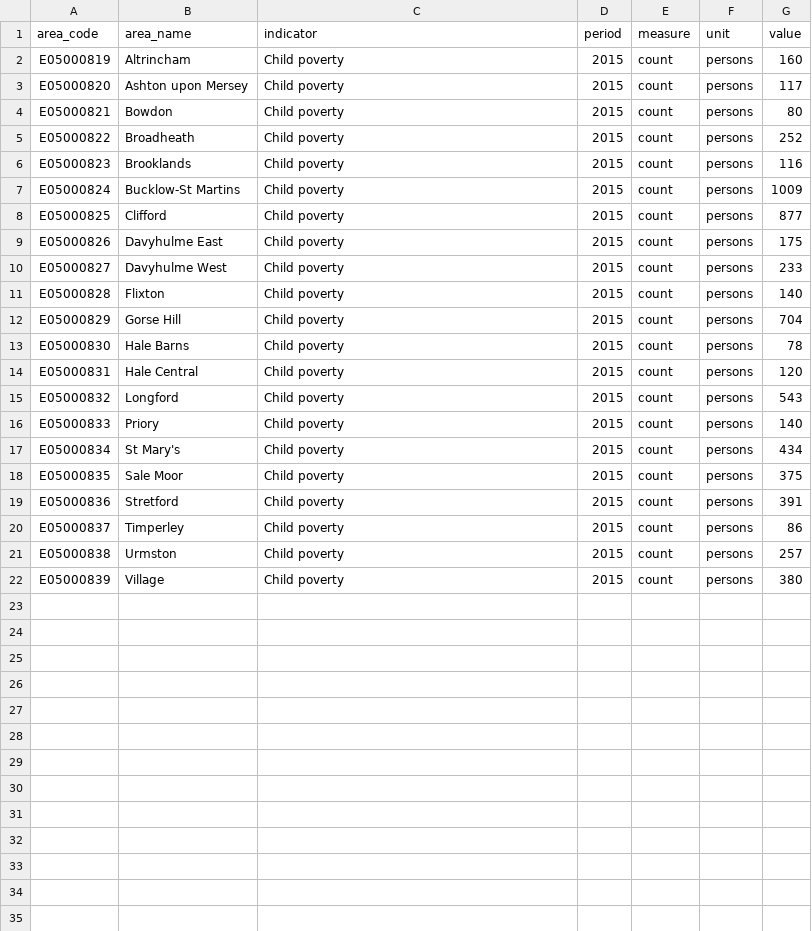
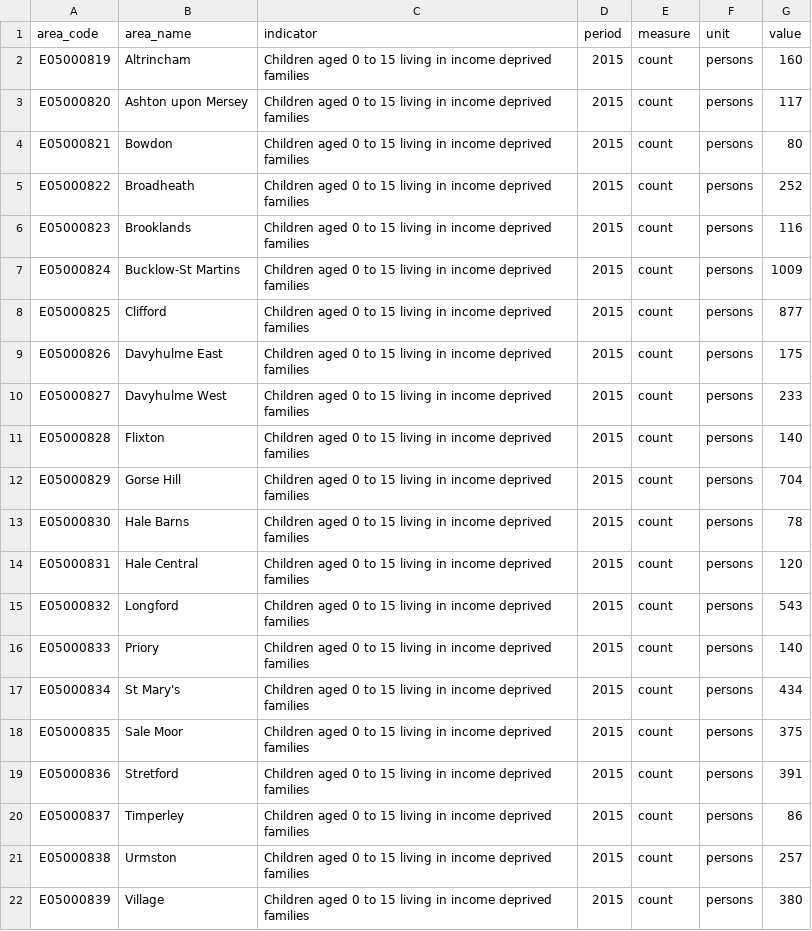
Before and after one commit to traffordDataLab/ward_data, a CSV file: health/child_poverty.csv, drawn as a sheet.

```diff
--- a/health/child_poverty.csv
+++ b/health/child_poverty.csv
@@ -1,22 +1,22 @@
 area_code,area_name,indicator,period,measure,unit,value
-E05000819,Altrincham,Child poverty,2015,count,persons,160
-E05000820,Ashton upon Mersey,Child poverty,2015,count,persons,117
-E05000821,Bowdon,Child poverty,2015,count,persons,80
-E05000822,Broadheath,Child poverty,2015,count,persons,252
-E05000823,Brooklands,Child poverty,2015,count,persons,116
-E05000824,Bucklow-St Martins,Child poverty,2015,count,persons,1009
-E05000825,Clifford,Child poverty,2015,count,persons,877
-E05000826,Davyhulme East,Child poverty,2015,count,persons,175
-E05000827,Davyhulme West,Child poverty,2015,count,persons,233
-E05000828,Flixton,Child poverty,2015,count,persons,140
-E05000829,Gorse Hill,Child poverty,2015,count,persons,704
-E05000830,Hale Barns,Child poverty,2015,count,persons,78
-E05000831,Hale Central,Child poverty,2015,count,persons,120
-E05000832,Longford,Child poverty,2015,count,persons,543
-E05000833,Priory,Child poverty,2015,count,persons,140
-E05000834,St Mary's,Child poverty,2015,count,persons,434
-E05000835,Sale Moor,Child poverty,2015,count,persons,375
-E05000836,Stretford,Child poverty,2015,count,persons,391
-E05000837,Timperley,Child poverty,2015,count,persons,86
-E05000838,Urmston,Child poverty,2015,count,persons,257
-E05000839,Village,Child poverty,2015,count,persons,380
+E05000819,Altrincham,Children aged 0 to 15 living in income deprived families,2015,count,persons,160
+E05000820,Ashton upon Mersey,Children aged 0 to 15 living in income deprived families,2015,count,persons,117
+E05000821,Bowdon,Children aged 0 to 15 living in income deprived families,2015,count,persons,80
+E05000822,Broadheath,Children aged 0 to 15 living in income deprived families,2015,count,persons,252
+E05000823,Brooklands,Children aged 0 to 15 living in income deprived families,2015,count,persons,116
+E05000824,Bucklow-St Martins,Children aged 0 to 15 living in income deprived families,2015,count,persons,1009
+E05000825,Clifford,Children aged 0 to 15 living in income deprived families,2015,count,persons,877
+E05000826,Davyhulme East,Children aged 0 to 15 living in income deprived families,2015,count,persons,175
+E05000827,Davyhulme West,Children aged 0 to 15 living in income deprived families,2015,count,persons,233
+E05000828,Flixton,Children aged 0 to 15 living in income deprived families,2015,count,persons,140
+E05000829,Gorse Hill,Children aged 0 to 15 living in income deprived families,2015,count,persons,704
+E05000830,Hale Barns,Children aged 0 to 15 living in income deprived families,2015,count,persons,78
+E05000831,Hale Central,Children aged 0 to 15 living in income deprived families,2015,count,persons,120
+E05000832,Longford,Children aged 0 to 15 living in income deprived families,2015,count,persons,543
+E05000833,Priory,Children aged 0 to 15 living in income deprived families,2015,count,persons,140
+E05000834,St Mary's,Children aged 0 to 15 living in income deprived families,2015,count,persons,434
+E05000835,Sale Moor,Children aged 0 to 15 living in income deprived families,2015,count,persons,375
+E05000836,Stretford,Children aged 0 to 15 living in income deprived families,2015,count,persons,391
+E05000837,Timperley,Children aged 0 to 15 living in income deprived families,2015,count,persons,86
+E05000838,Urmston,Children aged 0 to 15 living in income deprived families,2015,count,persons,257
+E05000839,Village,Children aged 0 to 15 living in income deprived families,2015,count,persons,380
```
Also changed, not shown: 2 other files.
